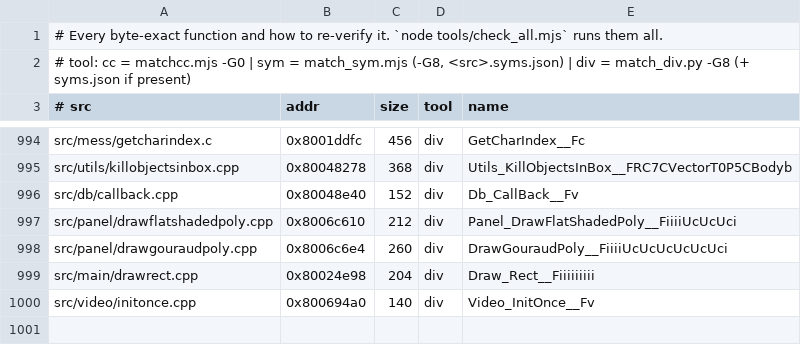
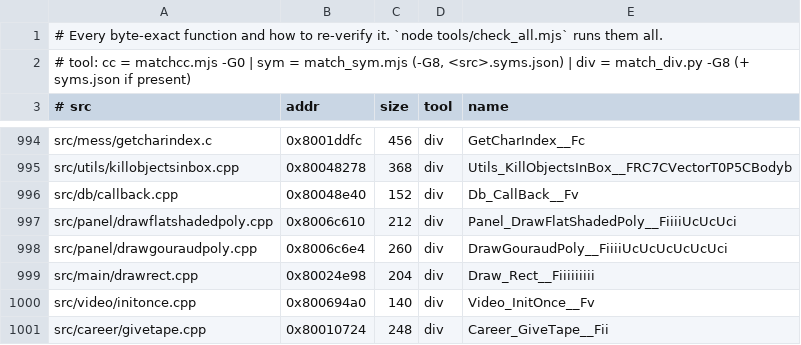
Before and after one commit to LANCommander/THPS, a TSV file: decomp/matched.tsv, drawn as a sheet; only a part is shown, gaps mark what is left out; the diff names each change by its address in the sheet, - before the commit and + after, or states it on an @@ line.

```diff
--- a/decomp/matched.tsv
+++ b/decomp/matched.tsv
+row 1001: src/career/givetape.cpp | 0x80010724 | 248 | div | Career_GiveTape__Fii
```
Also changed, not shown: decomp/nearmiss.tsv, 2 other files.
